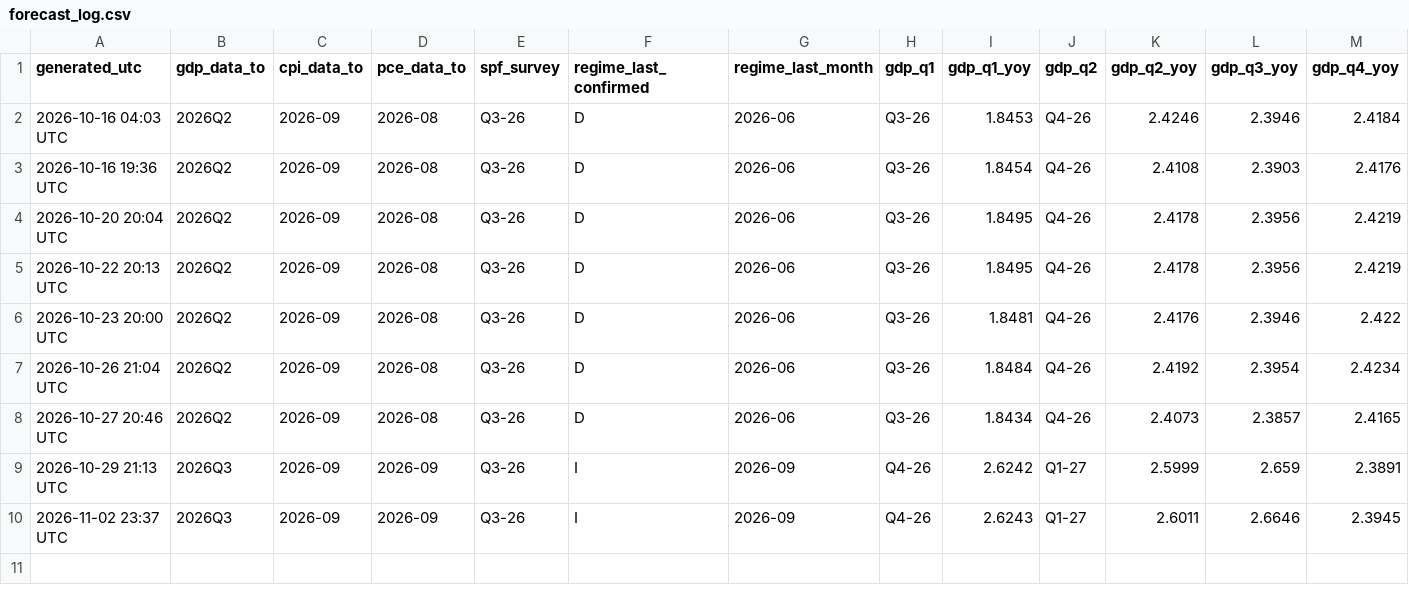
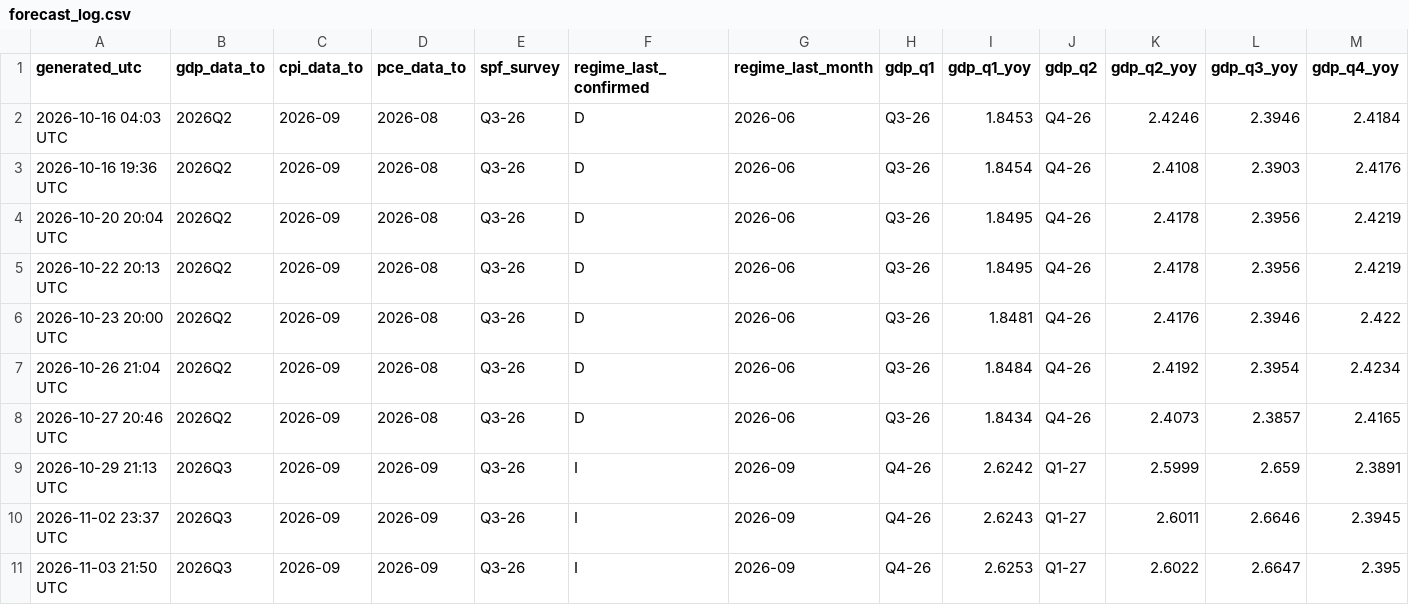
Before and after one commit to cdyates5/Econometric-Models, a CSV file: archive/forecast_log.csv, drawn as a sheet; only a part is shown; rows hold the shown columns only; the diff names each change by its address in the sheet, - before the commit and + after, or states it on an @@ line.

```diff
--- a/archive/forecast_log.csv
+++ b/archive/forecast_log.csv
+row 11: 2026-11-03 21:50 UTC | 2026Q3 | 2026-09 | 2026-09 | Q3-26 | I | 2026-09 | Q4-26 | 2.6253 | Q1-27 | 2.6022 | 2.6647 | 2.395
```
Also changed, not shown: 2 other files.
